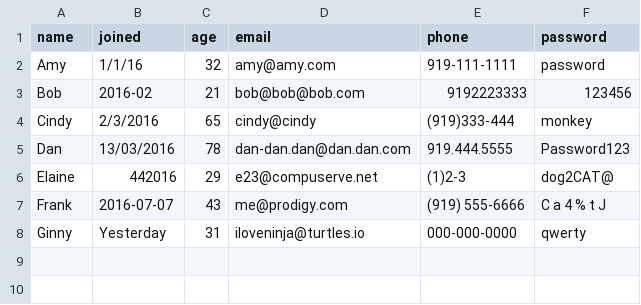
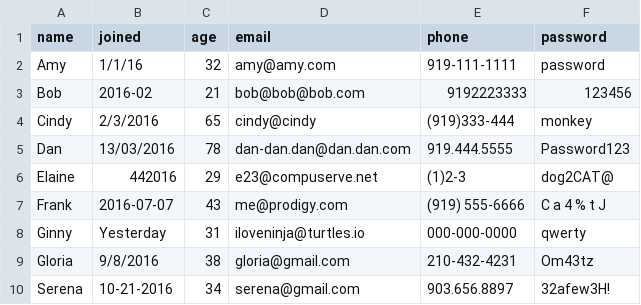
Before and after one commit to britth/user-validator, a CSV file: homework.csv, drawn as a sheet; the diff names each change by its address in the sheet, - before the commit and + after, or states it on an @@ line.

```diff
--- a/homework.csv
+++ b/homework.csv
+row 9: Gloria | 9/8/2016 | 38 | gloria@gmail.com | 210-432-4231 | Om43tz
+row 10: Serena | 10-21-2016 | 34 | serena@gmail.com | 903.656.8897 | 32afew3H!
```
Also changed, not shown: homework2.csv, 2 other files.
